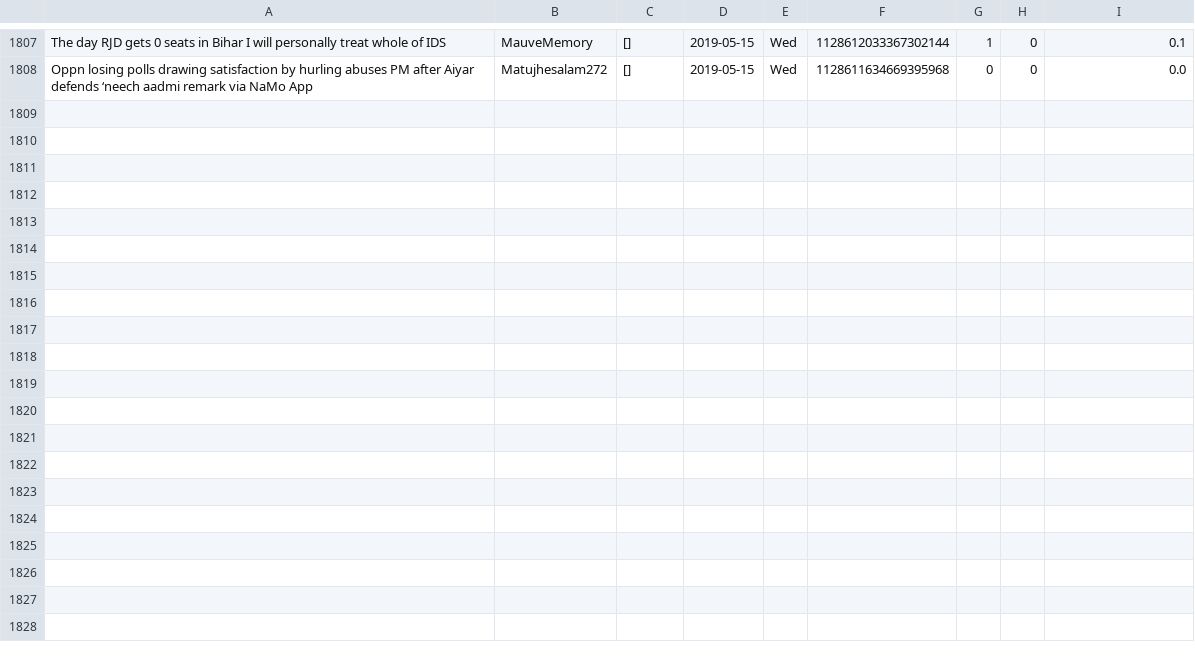
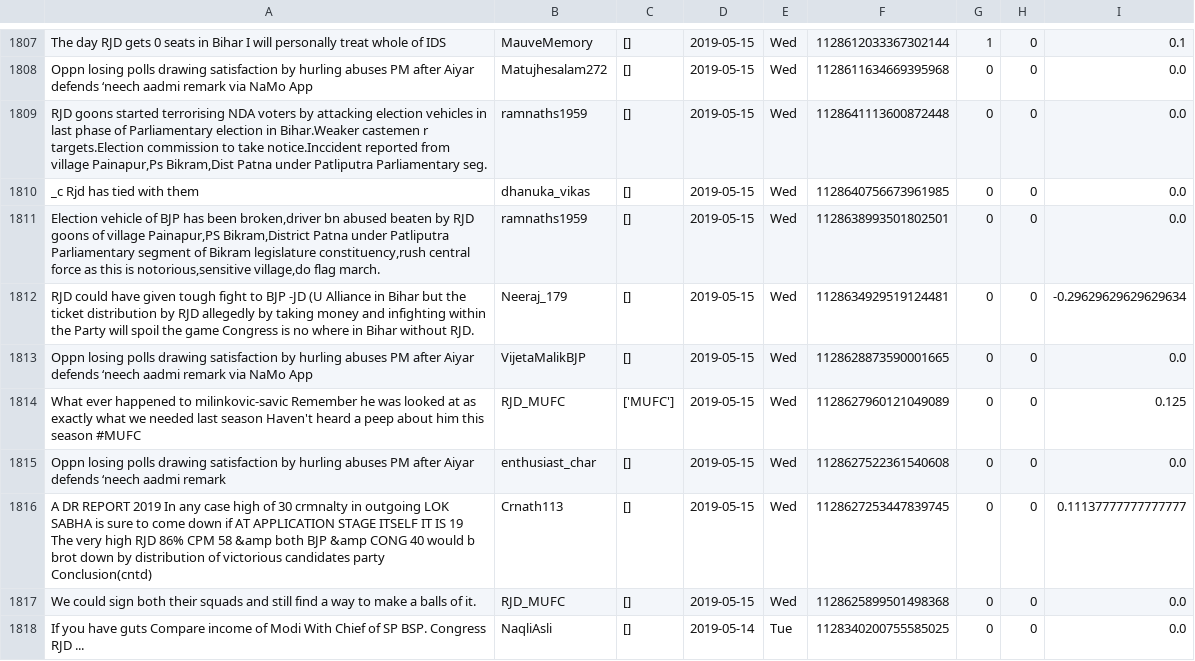
Before and after one commit to itsDevhere/DataRepo, a CSV file: RJD_cleaned.csv, drawn as a sheet; only a part is shown, gaps mark what is left out; the diff names each change by its address in the sheet, - before the commit and + after, or states it on an @@ line.

```diff
--- a/RJD_cleaned.csv
+++ b/RJD_cleaned.csv
+row 1809: RJD goons started terrorising NDA voters by attacking election vehicles in last phase of Parliamentary election in Bihar.Weaker castemen r targets.Election commission to take notice.Inccident reported from village Painapur,Ps Bikram,Dist Patna under Patliputra Parliamentary seg. | ramnaths1959 | [] | 2019-05-15 | Wed | 1128641113600872448 | 0 | 0 | 0.0
+row 1810: _c Rjd has tied with them | dhanuka_vikas | [] | 2019-05-15 | Wed | 1128640756673961985 | 0 | 0 | 0.0
+row 1811: Election vehicle of BJP has been broken,driver bn abused beaten by RJD goons of village Painapur,PS Bikram,District Patna under Patliputra Parliamentary segment of Bikram legislature constituency,rush central force as this is notorious,sensitive village,do flag march. | ramnaths1959 | [] | 2019-05-15 | Wed | 1128638993501802501 | 0 | 0 | 0.0
+row 1812: RJD could have given tough fight to BJP -JD (U Alliance in Bihar but the ticket distribution by RJD allegedly by taking money and infighting within the Party will spoil the game Congress is no where in Bihar without RJD. | Neeraj_179 | [] | 2019-05-15 | Wed | 1128634929519124481 | 0 | 0 | -0.29629629629629634
+row 1813: Oppn losing polls drawing satisfaction by hurling abuses PM after Aiyar defends ‘neech aadmi remark via NaMo App | VijetaMalikBJP | [] | 2019-05-15 | Wed | 1128628873590001665 | 0 | 0 | 0.0
+row 1814: What ever happened to milinkovic-savic Remember he was looked at as exactly what we needed last season Haven't heard a peep about him this season #MUFC | RJD_MUFC | ['MUFC'] | 2019-05-15 | Wed | 1128627960121049089 | 0 | 0 | 0.125
+row 1815: Oppn losing polls drawing satisfaction by hurling abuses PM after Aiyar defends ‘neech aadmi remark | enthusiast_char | [] | 2019-05-15 | Wed | 1128627522361540608 | 0 | 0 | 0.0
+row 1816: A DR REPORT 2019 In any case high of 30 crmnalty in outgoing LOK SABHA is sure to come down if AT APPLICATION STAGE ITSELF IT IS 19 The very high RJD 86% CPM 58 &amp both BJP &amp CONG 40 would b brot down by distribution of victorious candidates party Conclusion(cntd) | Crnath113 | [] | 2019-05-15 | Wed | 1128627253447839745 | 0 | 0 | 0.11137777777777777
+row 1817: We could sign both their squads and still find a way to make a balls of it. | RJD_MUFC | [] | 2019-05-15 | Wed | 1128625899501498368 | 0 | 0 | 0.0
+row 1818: If you have guts Compare income of Modi With Chief of SP BSP. Congress RJD ... | NaqliAsli | [] | 2019-05-14 | Tue | 1128340200755585025 | 0 | 0 | 0.0
```
Also changed, not shown: CPIM_cleaned.csv, Samajwadi_cleaned.csv, 3 other files.
